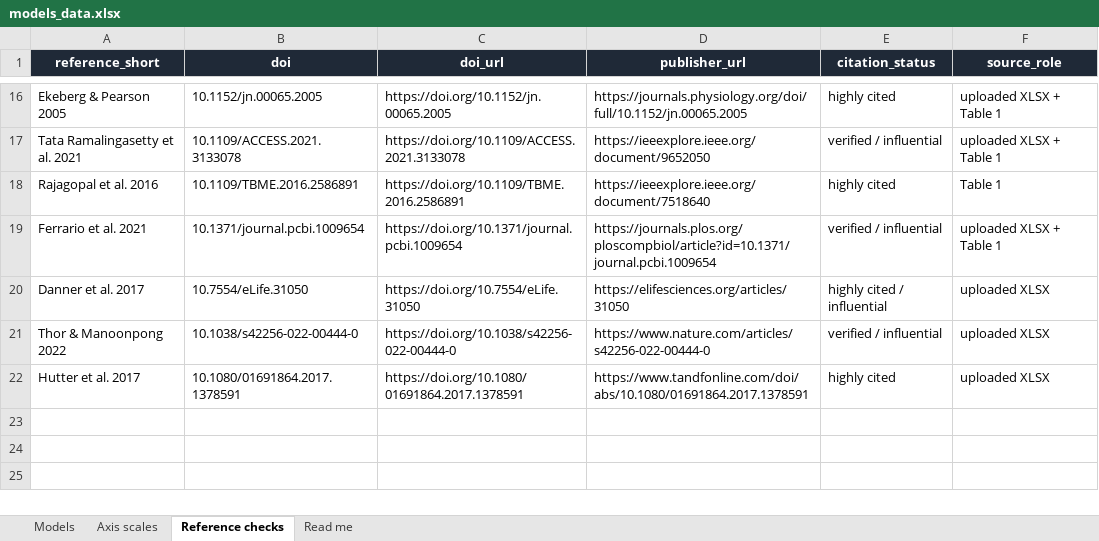
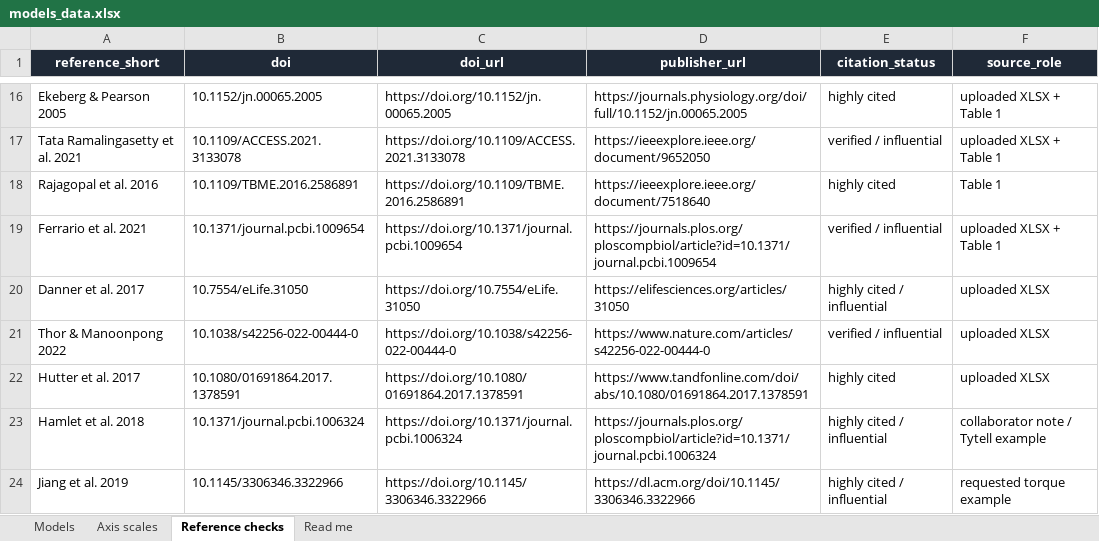
Before and after one commit to AlexPazzaglia/JEB2026_Review_Ijspeert_Figures, an Excel workbook: models_data.xlsx, sheet Reference checks, drawn as a sheet; only a part is shown, gaps mark what is left out; values as stored, in another font and other column widths than the file's, no borders; table styles not drawn; the diff names each change by its address in the sheet, - before the commit and + after, or states it on an @@ line.

```diff
--- a/models_data.xlsx (sheet Reference checks)
+++ b/models_data.xlsx (sheet Reference checks)
+row 23: Hamlet et al. 2018 | 10.1371/journal.pcbi.1006324 | https://doi.org/10.1371/journal.pcbi.1006324 | https://journals.plos.org/ploscompbiol/article?id=10.1371/journal.pcbi.1006324 | highly cited / influential | collaborator note / Tytell example
+row 24: Jiang et al. 2019 | 10.1145/3306346.3322966 | https://doi.org/10.1145/3306346.3322966 | https://dl.acm.org/doi/10.1145/3306346.3322966 | highly cited / influential | requested torque example
```
Also changed, not shown: sheet Models, 2 other files.
